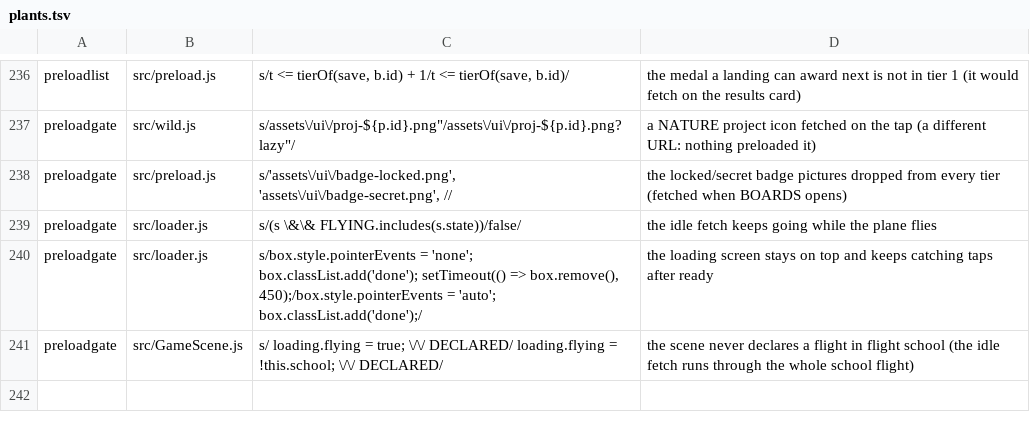
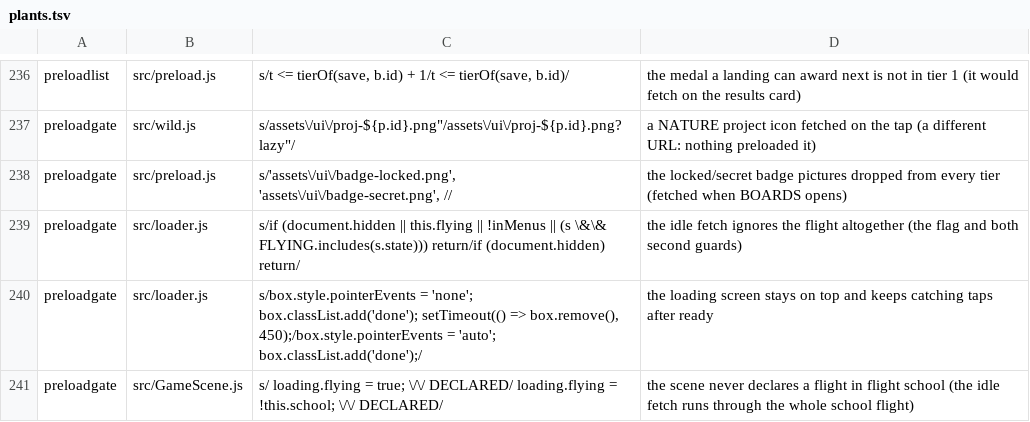
Before and after one commit to olly-marx/contrail-pilot, a TSV file: tools/plants.tsv, drawn as a sheet; only a part is shown, gaps mark what is left out.

Commit message:
preloadgate: press the new player's 'How to play' card; the pump plant removes all three guards

```diff
--- a/tools/plants.tsv
+++ b/tools/plants.tsv
@@ -238,3 +238,3 @@ preloadgate	src/wild.js	s/assets\/ui\/proj-${p.id}.png"/assets\/ui\/proj-${p.id}
 preloadgate	src/preload.js	s/'assets\/ui\/badge-locked.png', 'assets\/ui\/badge-secret.png', //	the locked/secret badge pictures dropped from every tier (fetched when BOARDS opens)
-preloadgate	src/loader.js	s/(s \&\& FLYING.includes(s.state))/false/	the idle fetch keeps going while the plane flies
+preloadgate	src/loader.js	s/if (document.hidden || this.flying || !inMenus || (s \&\& FLYING.includes(s.state))) return/if (document.hidden) return/	the idle fetch ignores the flight altogether (the flag and both second guards)
 preloadgate	src/loader.js	s/box.style.pointerEvents = 'none'; box.classList.add('done'); setTimeout(() => box.remove(), 450);/box.style.pointerEvents = 'auto'; box.classList.add('done');/	the loading screen stays on top and keeps catching taps after ready
```
Also changed, not shown: 1 other file.
